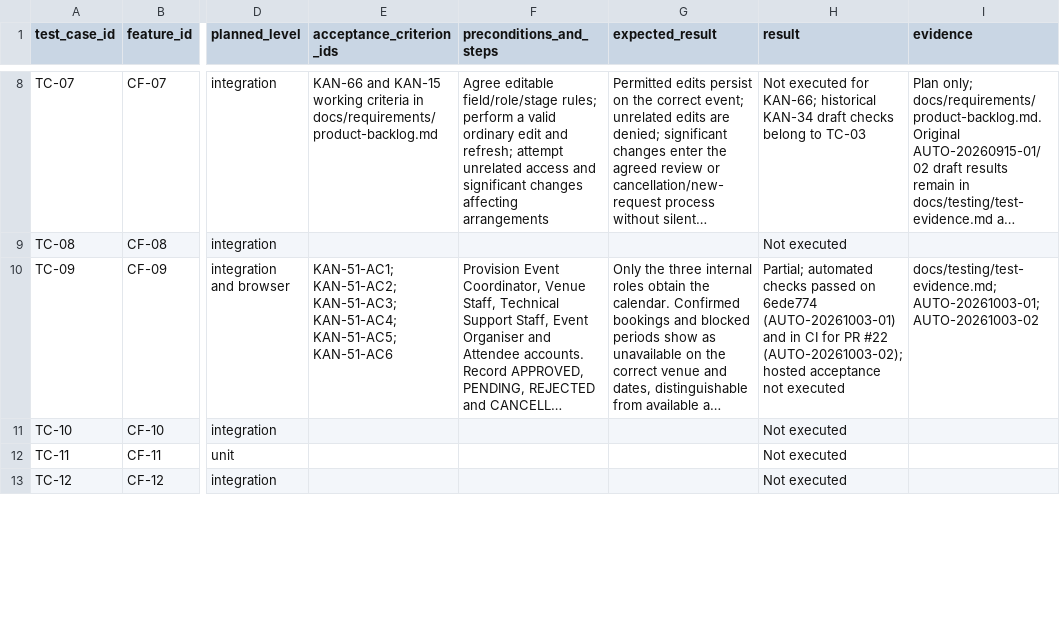
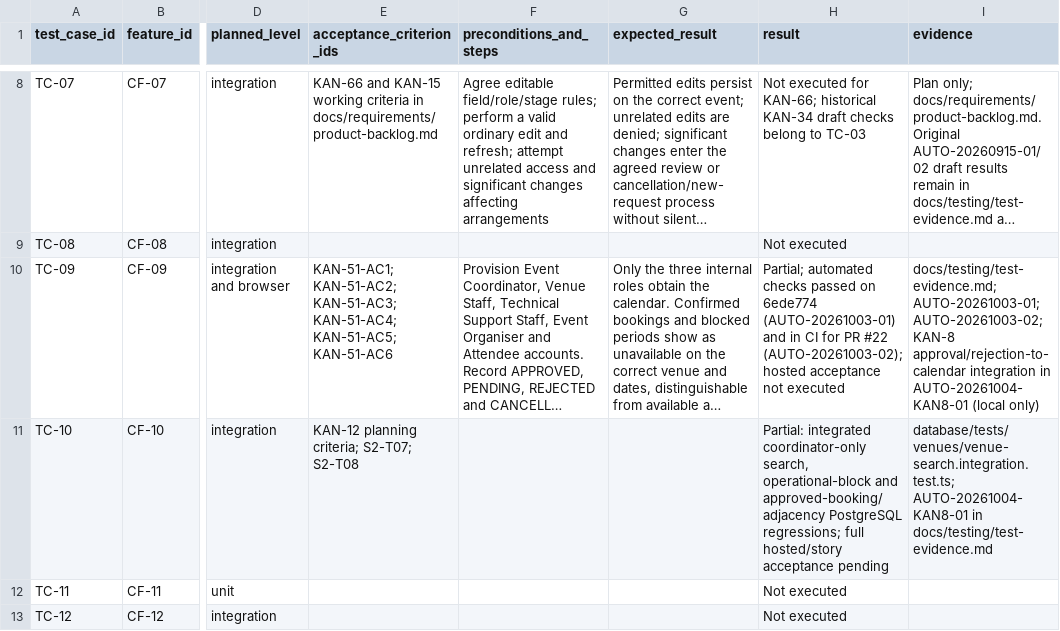
Before and after one commit to MochaLxtte/ConnectSphere, a CSV file: docs/testing/test-cases.csv, drawn as a sheet; only a part is shown, gaps mark what is left out; long unchanged cells end in …; the diff covers the shown part only; the diff names each change by its address in the sheet, - before the commit and + after, or states it on an @@ line.

```diff
--- a/docs/testing/test-cases.csv
+++ b/docs/testing/test-cases.csv
-I10 (evidence): docs/testing/test-evidence.md; AUTO-20261003-01; AUTO-20261003-02
+I10 (evidence): docs/testing/test-evidence.md; AUTO-20261003-01; AUTO-20261003-02; KAN-8 approval/rejection-to-calendar integration in AUTO-20261004-KAN8-01 (local only)
-E11 (acceptance_criterion_ids): (empty)
+E11 (acceptance_criterion_ids): KAN-12 planning criteria; S2-T07; S2-T08
-H11 (result): Not executed
+H11 (result): Partial: integrated coordinator-only search, operational-block and approved-booking/adjacency PostgreSQL regressions; full hosted/story acceptance pending
-I11 (evidence): (empty)
+I11 (evidence): database/tests/venues/venue-search.integration.test.ts; AUTO-20261004-KAN8-01 in docs/testing/test-evidence.md
```
Also changed, not shown: 9 edited cells elsewhere in this file, docs/requirements/traceability.csv, 19 other files.
